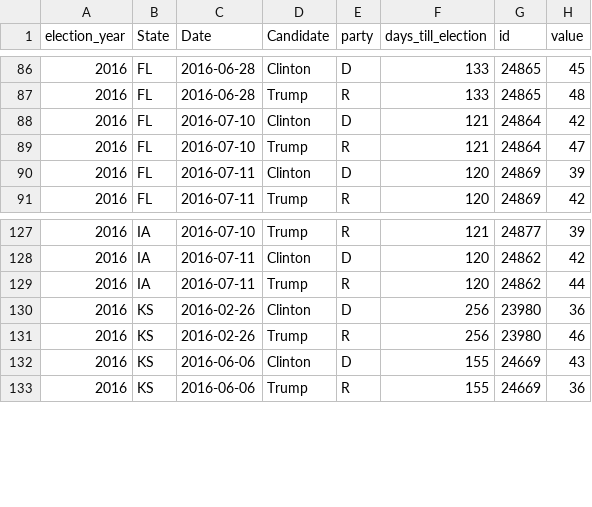
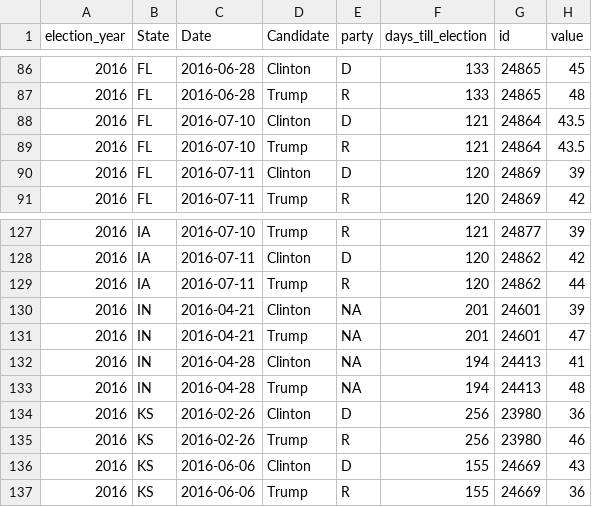
Before and after one commit to elliottevans/election-forecasts, a CSV file: polls/polls_2016.csv, drawn as a sheet; only a part is shown, gaps mark what is left out.

```diff
--- a/polls/polls_2016.csv
+++ b/polls/polls_2016.csv
@@ -87,4 +87,4 @@
 "2016","FL",2016-06-28,"Trump","R",133,24865,48
-"2016","FL",2016-07-10,"Clinton","D",121,24864,42
-"2016","FL",2016-07-10,"Trump","R",121,24864,47
+"2016","FL",2016-07-10,"Clinton","D",121,24864,43.5
+"2016","FL",2016-07-10,"Trump","R",121,24864,43.5
 "2016","FL",2016-07-11,"Clinton","D",120,24869,39
@@ -129,2 +129,6 @@
 "2016","IA",2016-07-11,"Trump","R",120,24862,44
+"2016","IN",2016-04-21,"Clinton",NA,201,24601,39
+"2016","IN",2016-04-21,"Trump",NA,201,24601,47
+"2016","IN",2016-04-28,"Clinton",NA,194,24413,41
+"2016","IN",2016-04-28,"Trump",NA,194,24413,48
 "2016","KS",2016-02-26,"Clinton","D",256,23980,36
```
Also changed, not shown: polls/polls_total.csv, 14 other files.
